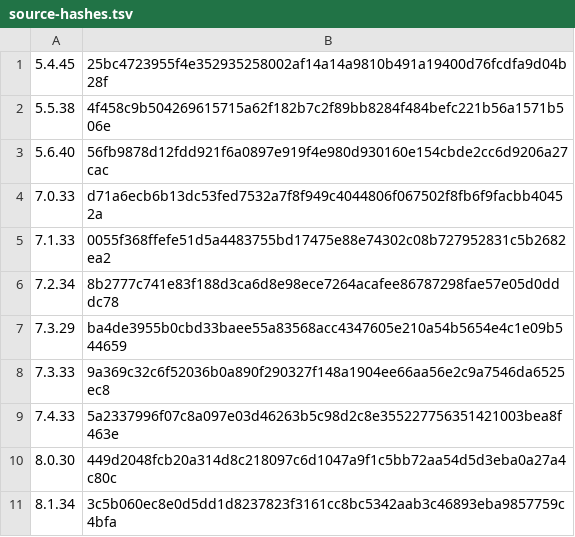
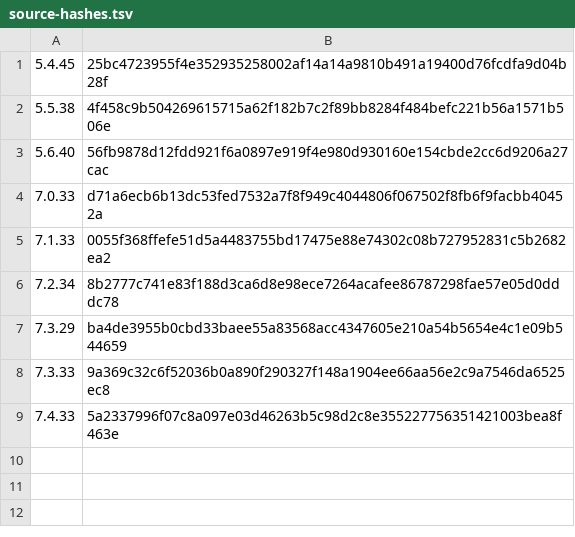
Before and after one commit to Altena-Works/php2shell-legacy-backports, a TSV file: lab/source-hashes.tsv, drawn as a sheet; the diff names each change by its address in the sheet, - before the commit and + after, or states it on an @@ line.

```diff
--- a/lab/source-hashes.tsv
+++ b/lab/source-hashes.tsv
-row 10: 8.0.30 | 449d2048fcb20a314d8c218097c6d1047a9f1c5bb72aa54d5d3eba0a27a4c80c
-row 11: 8.1.34 | 3c5b060ec8e0d5dd1d8237823f3161cc8bc5342aab3c46893eba9857759c4bfa
```
Also changed, not shown: 18 other files.
